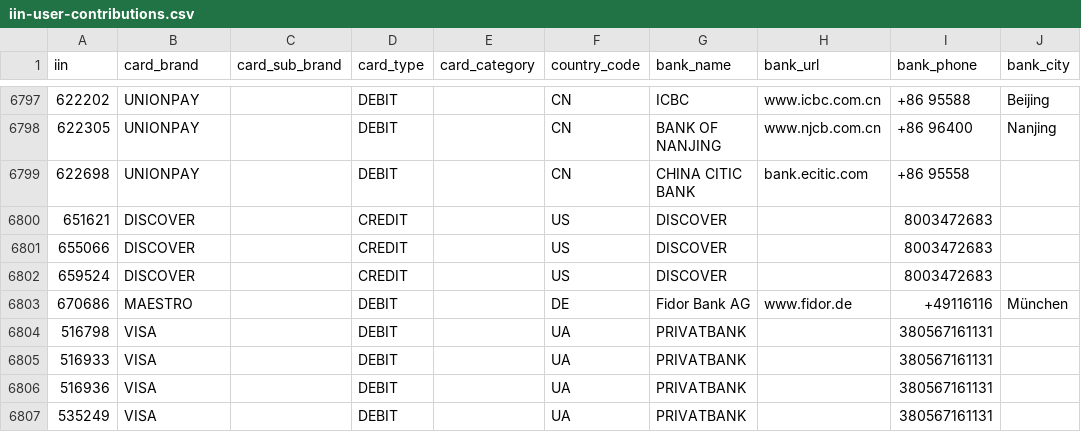
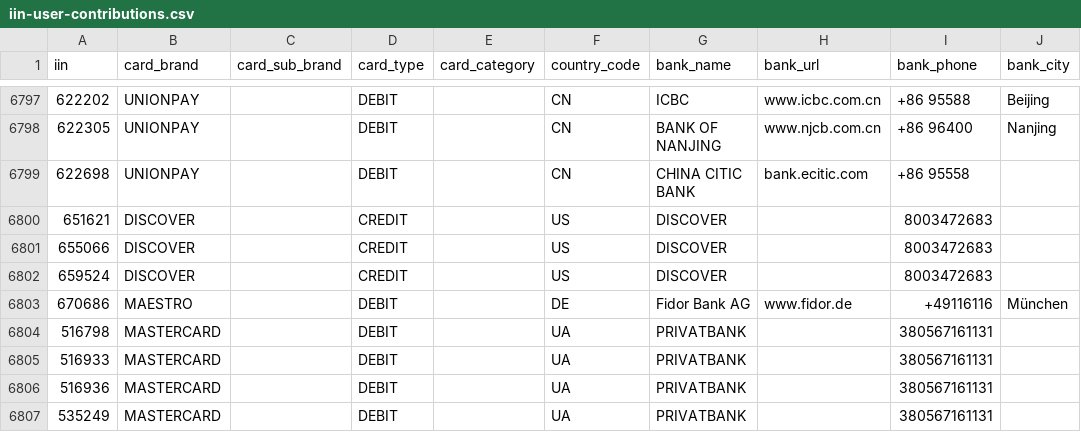
Before and after one commit to binlist/data, a CSV file: iin-user-contributions.csv, drawn as a sheet; only a part is shown, gaps mark what is left out.

Commit message:
Update iin-user-contributions.csv

```diff
--- a/iin-user-contributions.csv
+++ b/iin-user-contributions.csv
@@ -6803,5 +6803,5 @@ iin,card_brand,card_sub_brand,card_type,card_category,country_code,bank_name,ban
 670686,MAESTRO,,DEBIT,,DE,Fidor Bank AG,www.fidor.de,+49116116,München
-516798,VISA,,DEBIT,,UA,PRIVATBANK,,380567161131,
-516933,VISA,,DEBIT,,UA,PRIVATBANK,,380567161131,
-516936,VISA,,DEBIT,,UA,PRIVATBANK,,380567161131,
-535249,VISA,,DEBIT,,UA,PRIVATBANK,,380567161131,
+516798,MASTERCARD,,DEBIT,,UA,PRIVATBANK,,380567161131,
+516933,MASTERCARD,,DEBIT,,UA,PRIVATBANK,,380567161131,
+516936,MASTERCARD,,DEBIT,,UA,PRIVATBANK,,380567161131,
+535249,MASTERCARD,,DEBIT,,UA,PRIVATBANK,,380567161131,
```
